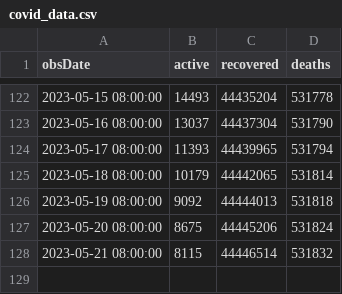
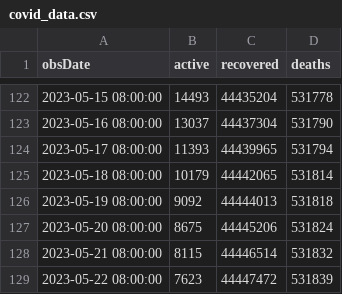
Before and after one commit to kaustuvchatterjee/covidlatest, a CSV file: covid_data.csv, drawn as a sheet; only a part is shown, gaps mark what is left out; the diff names each change by its address in the sheet, - before the commit and + after, or states it on an @@ line.

```diff
--- a/covid_data.csv
+++ b/covid_data.csv
+row 129: 2023-05-22 08:00:00 | 7623 | 44447472 | 531839
```
